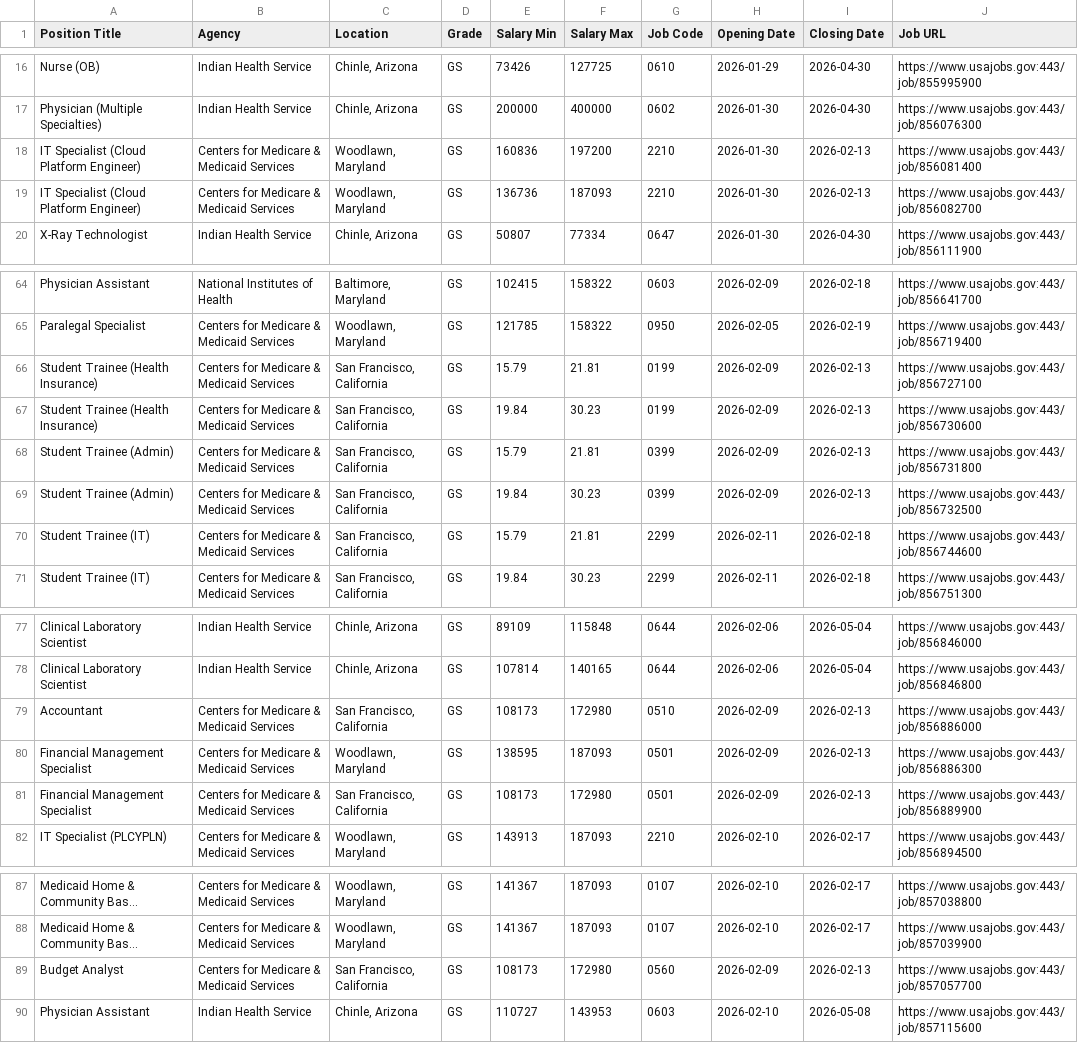
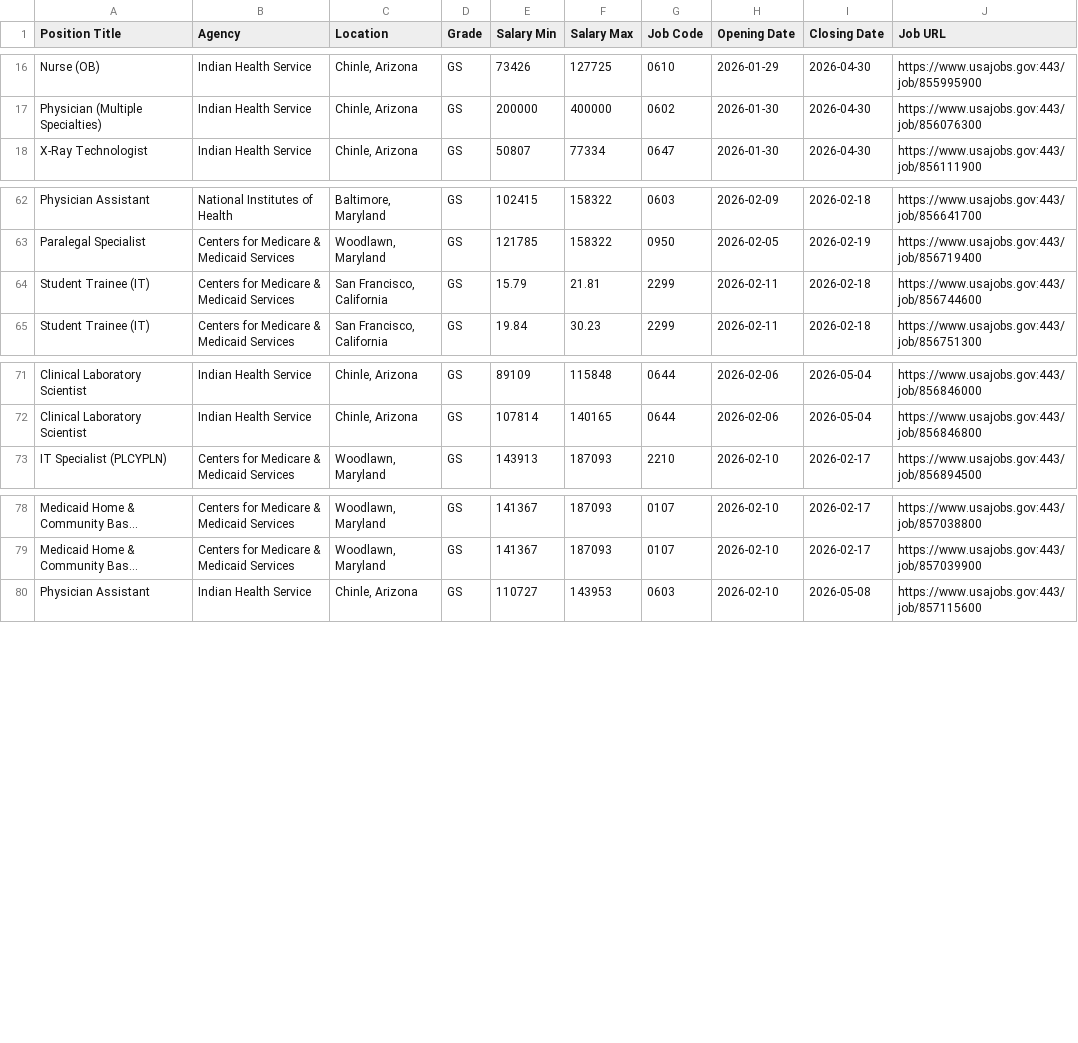
Before and after one commit to fartbagxp/fedjobs, a CSV file: data/raw/active_HHS_jobs.csv, drawn as a sheet; only a part is shown, gaps mark what is left out; long unchanged cells end in …; the diff names each change by its address in the sheet, - before the commit and + after, or states it on an @@ line.

```diff
--- a/data/raw/active_HHS_jobs.csv
+++ b/data/raw/active_HHS_jobs.csv
-row 18: IT Specialist (Cloud Platform Engineer) | Centers for Medicare & Medicaid Services | Woodlawn, Maryland | GS | 160836 | 197200 | 2210 | 2026-01-30 | 2026-02-13 | https://www.usajobs.gov:443/job/856081400
-row 19: IT Specialist (Cloud Platform Engineer) | Centers for Medicare & Medicaid Services | Woodlawn, Maryland | GS | 136736 | 187093 | 2210 | 2026-01-30 | 2026-02-13 | https://www.usajobs.gov:443/job/856082700
-row 66: Student Trainee (Health Insurance) | Centers for Medicare & Medicaid Services | San Francisco, California | GS | 15.79 | 21.81 | 0199 | 2026-02-09 | 2026-02-13 | https://www.usajobs.gov:443/job/856727100
-row 67: Student Trainee (Health Insurance) | Centers for Medicare & Medicaid Services | San Francisco, California | GS | 19.84 | 30.23 | 0199 | 2026-02-09 | 2026-02-13 | https://www.usajobs.gov:443/job/856730600
-row 68: Student Trainee (Admin) | Centers for Medicare & Medicaid Services | San Francisco, California | GS | 15.79 | 21.81 | 0399 | 2026-02-09 | 2026-02-13 | https://www.usajobs.gov:443/job/856731800
-row 69: Student Trainee (Admin) | Centers for Medicare & Medicaid Services | San Francisco, California | GS | 19.84 | 30.23 | 0399 | 2026-02-09 | 2026-02-13 | https://www.usajobs.gov:443/job/856732500
-row 79: Accountant | Centers for Medicare & Medicaid Services | San Francisco, California | GS | 108173 | 172980 | 0510 | 2026-02-09 | 2026-02-13 | https://www.usajobs.gov:443/job/856886000
-row 80: Financial Management Specialist | Centers for Medicare & Medicaid Services | Woodlawn, Maryland | GS | 138595 | 187093 | 0501 | 2026-02-09 | 2026-02-13 | https://www.usajobs.gov:443/job/856886300
-row 81: Financial Management Specialist | Centers for Medicare & Medicaid Services | San Francisco, California | GS | 108173 | 172980 | 0501 | 2026-02-09 | 2026-02-13 | https://www.usajobs.gov:443/job/856889900
-row 89: Budget Analyst | Centers for Medicare & Medicaid Services | San Francisco, California | GS | 108173 | 172980 | 0560 | 2026-02-09 | 2026-02-13 | https://www.usajobs.gov:443/job/857057700
```
Also changed, not shown: data/raw/active_0854_jobs.csv, data/raw/active_1550_jobs.csv, 3 other files.
